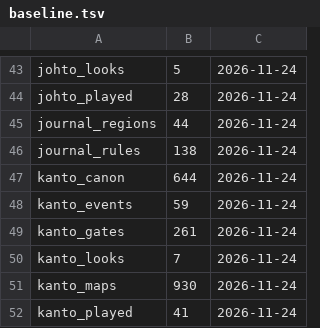
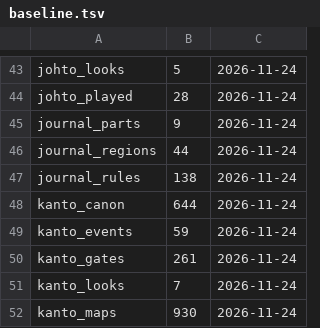
Before and after one commit to whistleboi/pokemon-games, a TSV file: Kanto Math Game/dev/checks/baseline.tsv, drawn as a sheet; only a part is shown, gaps mark what is left out; the shorter side is filled out with more unchanged rows.

```diff
--- a/Kanto Math Game/dev/checks/baseline.tsv
+++ b/Kanto Math Game/dev/checks/baseline.tsv
@@ -44,2 +44,3 @@ johto_looks	5	2026-11-24
 johto_played	28	2026-11-24
+journal_parts	9	2026-11-24
 journal_regions	44	2026-11-24
```
